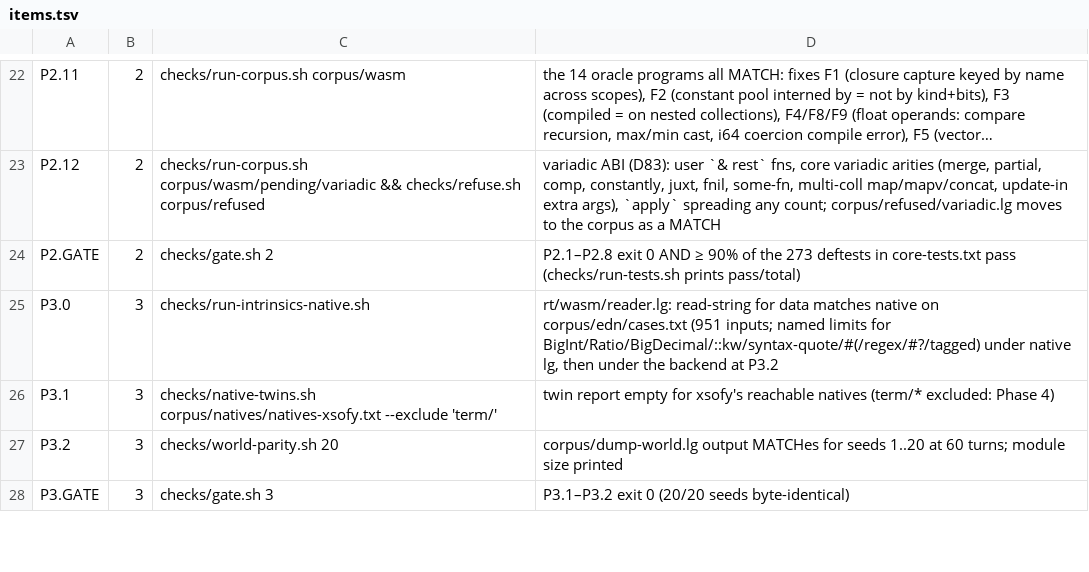
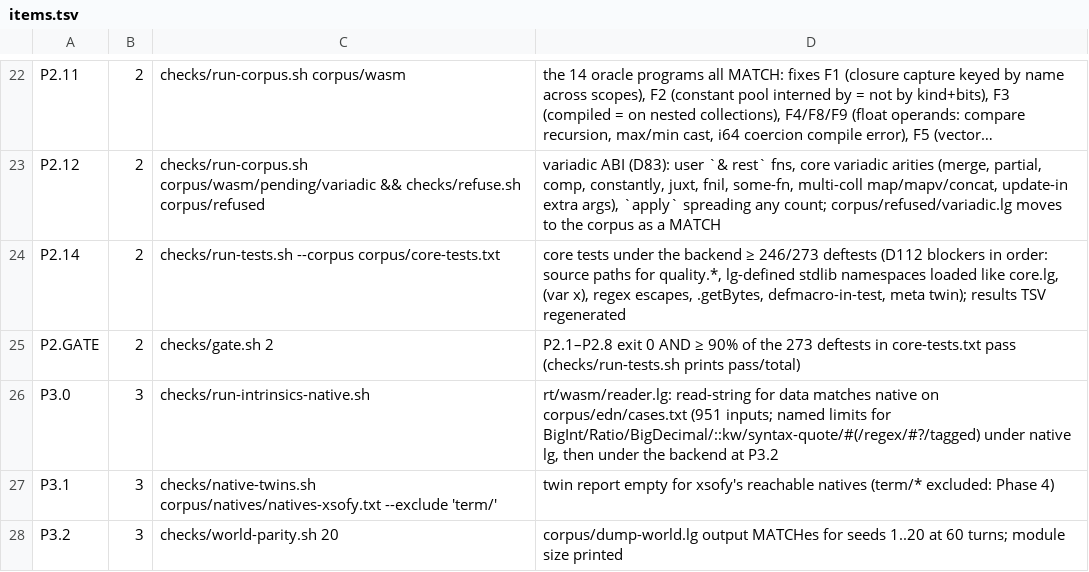
Before and after one commit to mparrett/let-go-wasmgc, a TSV file: checks/items.tsv, drawn as a sheet; only a part is shown, gaps mark what is left out; the shorter side is filled out with more unchanged rows; long unchanged cells end in …; the diff names each change by its address in the sheet, - before the commit and + after, or states it on an @@ line.

```diff
--- a/checks/items.tsv
+++ b/checks/items.tsv
+row 24: P2.14 | 2 | checks/run-tests.sh --corpus corpus/core-tests.txt | core tests under the backend ≥ 246/273 deftests (D112 blockers in order: source paths for quality.*, lg-defined stdlib namespaces loaded like core.lg, (var x), regex escapes, .getBytes, defmacro-in-test, meta twin); results TSV regenerated
```
Also changed, not shown: 4 other files.
